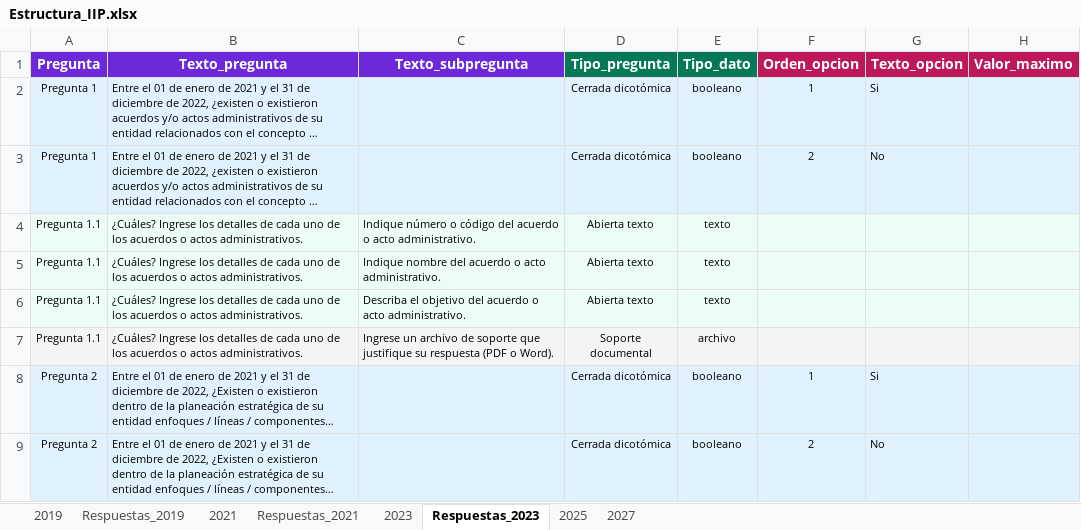
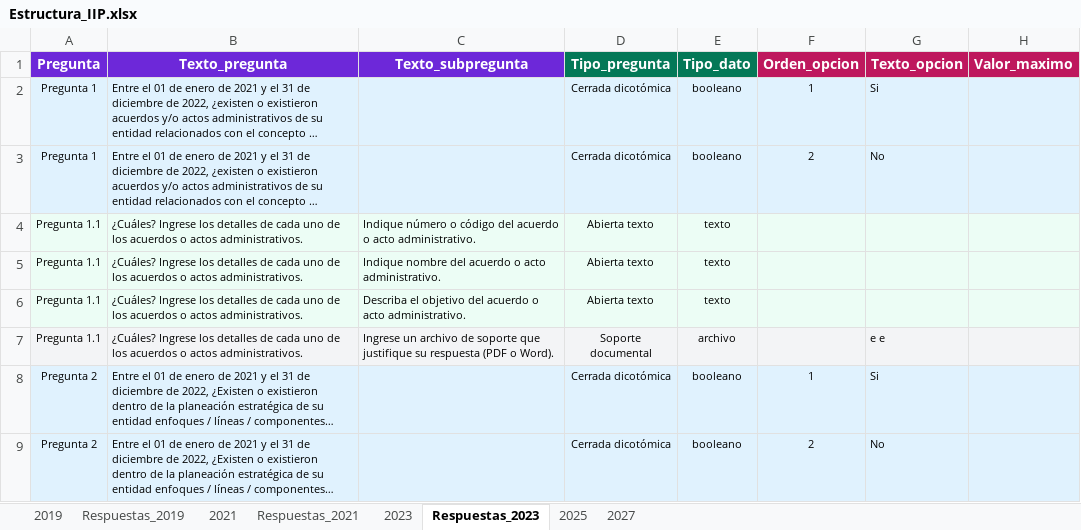
Before and after one commit to labcapitalvd/IIP, an Excel workbook: Persistence/src/populator/pops/jhonatan/Estructura_IIP.xlsx, sheet Respuestas_2023, drawn as a sheet; only a part is shown; long unchanged cells end in …; values as stored, in another font and other column widths than the file's, no borders; the diff names each change by its address in the sheet, - before the commit and + after, or states it on an @@ line.

```diff
--- a/Persistence/src/populator/pops/jhonatan/Estructura_IIP.xlsx (sheet Respuestas_2023)
+++ b/Persistence/src/populator/pops/jhonatan/Estructura_IIP.xlsx (sheet Respuestas_2023)
-G7 (Texto_opcion): (empty)
+G7 (Texto_opcion): e e
```
Also changed, not shown: sheet 2025, sheet 2023, sheet 2027, sheet Respuestas_2019, charts or pictures.
